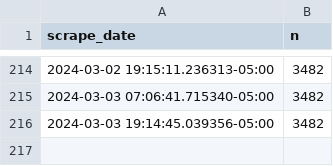
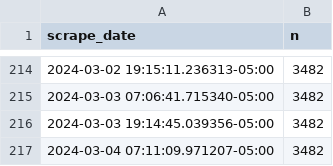
Before and after one commit to palewire/nyc-open-data-monitor, a CSV file: data/clean/observations.csv, drawn as a sheet; only a part is shown, gaps mark what is left out.

```diff
--- a/data/clean/observations.csv
+++ b/data/clean/observations.csv
@@ -216 +216,2 @@ scrape_date,n
 2024-03-03 19:14:45.039356-05:00,3482
+2024-03-04 07:11:09.971207-05:00,3482
```
Also changed, not shown: 5 other files.
